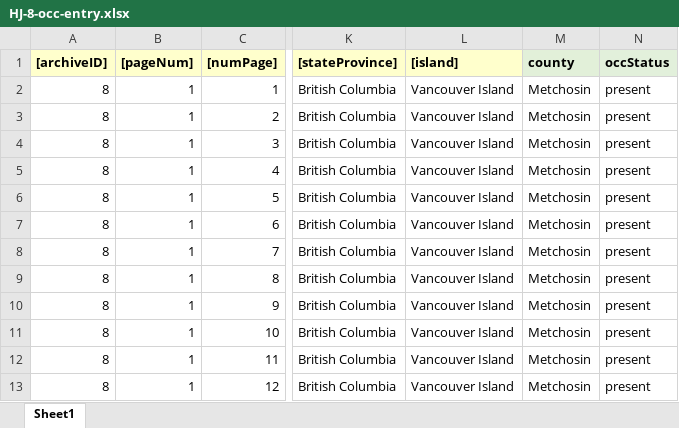
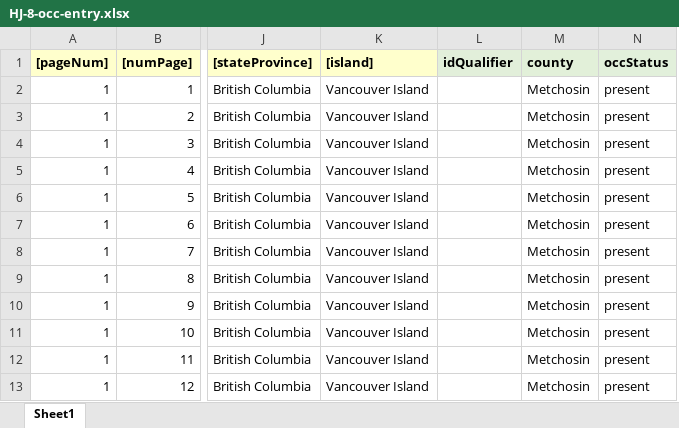
Before and after one commit to lavendermi/Harvey_Janszen_Legacy_Project, an Excel workbook: data/digitized_data/occurrence_data/raw_data/HJ-8-occ-entry.xlsx, sheet Sheet1, drawn as a sheet; only a part is shown, gaps mark what is left out; values as stored, in another font and other column widths than the file's, no borders; removed rows and columns are numbered as before the commit, all else as after; the diff names each change by its address in the sheet, - before the commit and + after, or states it on an @@ line.

Commit message:
revising occurrence entry templates to include qualifier id

```diff
--- a/data/digitized_data/occurrence_data/raw_data/HJ-8-occ-entry.xlsx (sheet Sheet1)
+++ b/data/digitized_data/occurrence_data/raw_data/HJ-8-occ-entry.xlsx (sheet Sheet1)
-column A ([archiveID]), rows 2-13: all 8
+column L (idQualifier), empty
```
Also changed, not shown: data/digitized_data/collection_data/field_note_data/raw_data/HJ-7-collection-entry.xlsx, data/digitized_data/occurrence_data/raw_data/HJ-27-occ-entry.xlsx, 5 other files.
